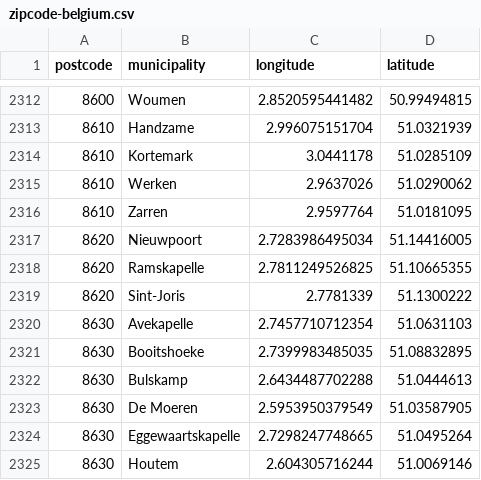
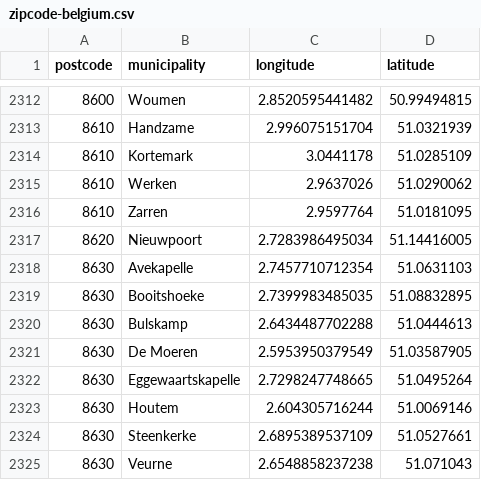
Before and after one commit to Bizkochito/challenge-data-analysis, a CSV file: assets/zipcode-belgium.csv, drawn as a sheet; only a part is shown, gaps mark what is left out; the shorter side is filled out with more unchanged rows; the diff names each change by its address in the sheet, - before the commit and + after, or states it on an @@ line.

```diff
--- a/assets/zipcode-belgium.csv
+++ b/assets/zipcode-belgium.csv
-row 2318: 8620 | Ramskapelle | 2.7811249526825 | 51.10665355
-row 2319: 8620 | Sint-Joris | 2.7781339 | 51.1300222
```
Also changed, not shown: 4 other files.
